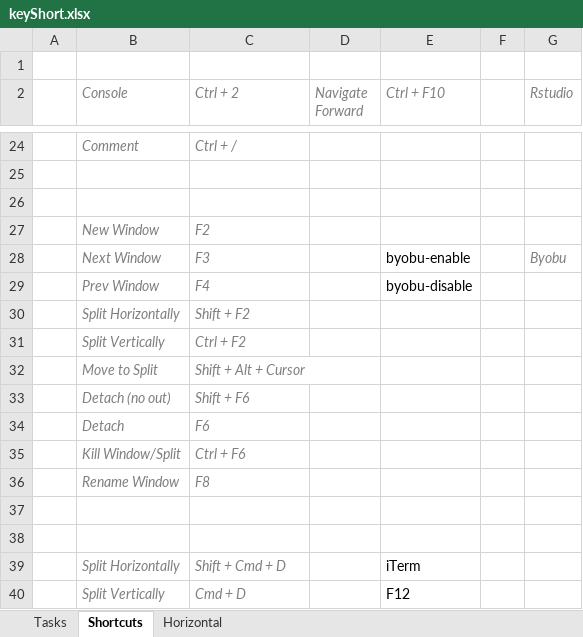
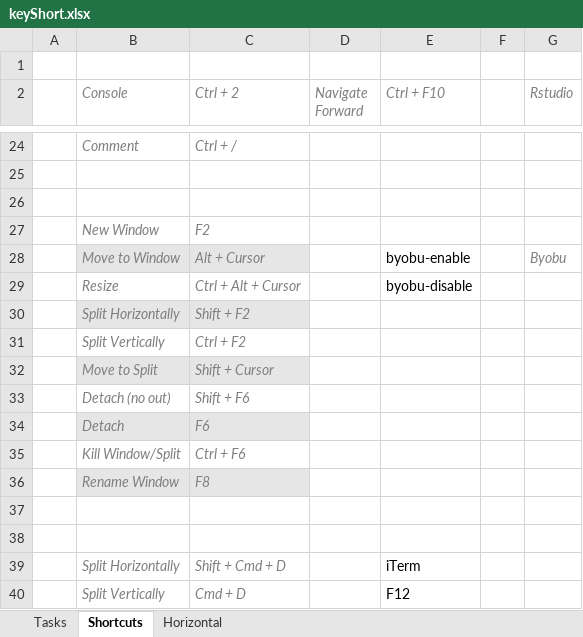
Before and after one commit to verajosemanuel/shortcuts, an Excel workbook: keyShort.xlsx, sheet Shortcuts, drawn as a sheet; only a part is shown, gaps mark what is left out; values as stored, in another font and other column widths than the file's, no borders; removed rows and columns are numbered as before the commit, all else as after; the diff names each change by its address in the sheet, - before the commit and + after, or states it on an @@ line.

Commit message:
updated byobu keys

```diff
--- a/keyShort.xlsx (sheet Shortcuts)
+++ b/keyShort.xlsx (sheet Shortcuts)
-B28 (Console): Next Window
+B28 (Console): Move to Window
-B28:C28 fill: none
+B28:C28 fill: #E7E6E6
-C28 (Ctrl + 2): F3
+C28 (Ctrl + 2): Alt + Cursor
-row 29:  | Prev Window | F4 |  | byobu-disable
+row 29:  | Resize | Ctrl + Alt + Cursor |  | byobu-disable
-B30:C30 fill: none
+B30:C30 fill: #E7E6E6
-B32:C32 fill: none
+B32:C32 fill: #E7E6E6
-C32 (Ctrl + 2): Shift + Alt + Cursor
+C32 (Ctrl + 2): Shift + Cursor
-B34:C34 fill: none
+B34:C34 fill: #E7E6E6
-B36:C36 fill: none
+B36:C36 fill: #E7E6E6
```
Also changed, not shown: sheet Horizontal.
